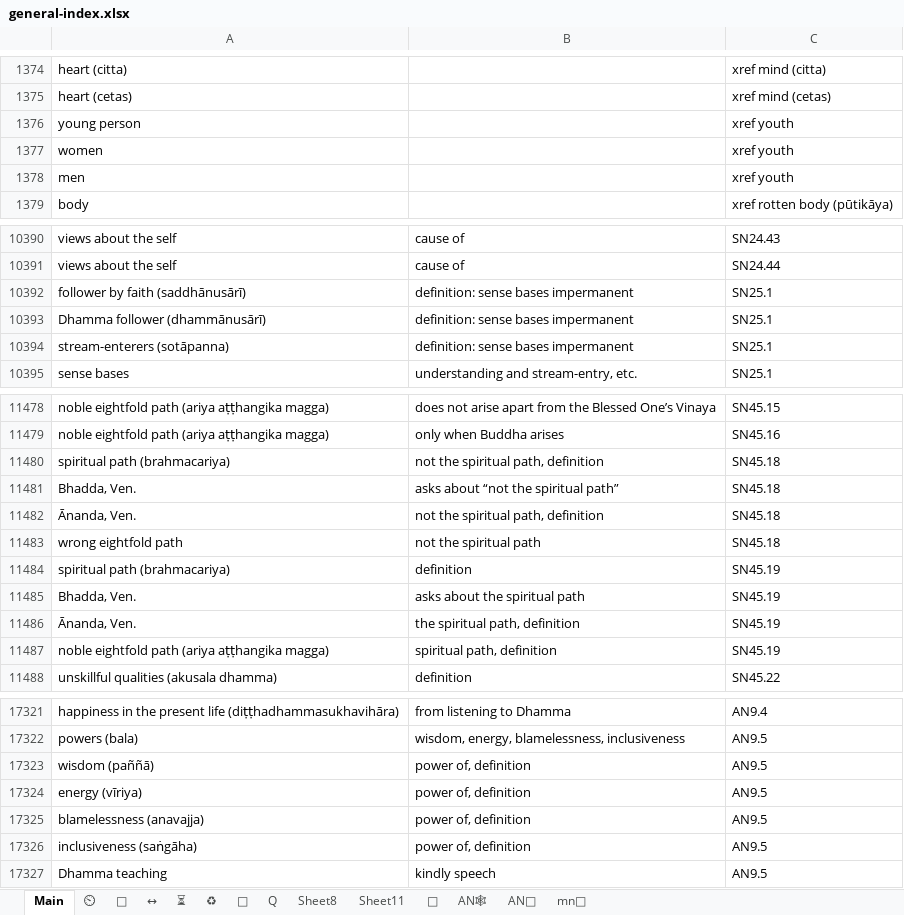
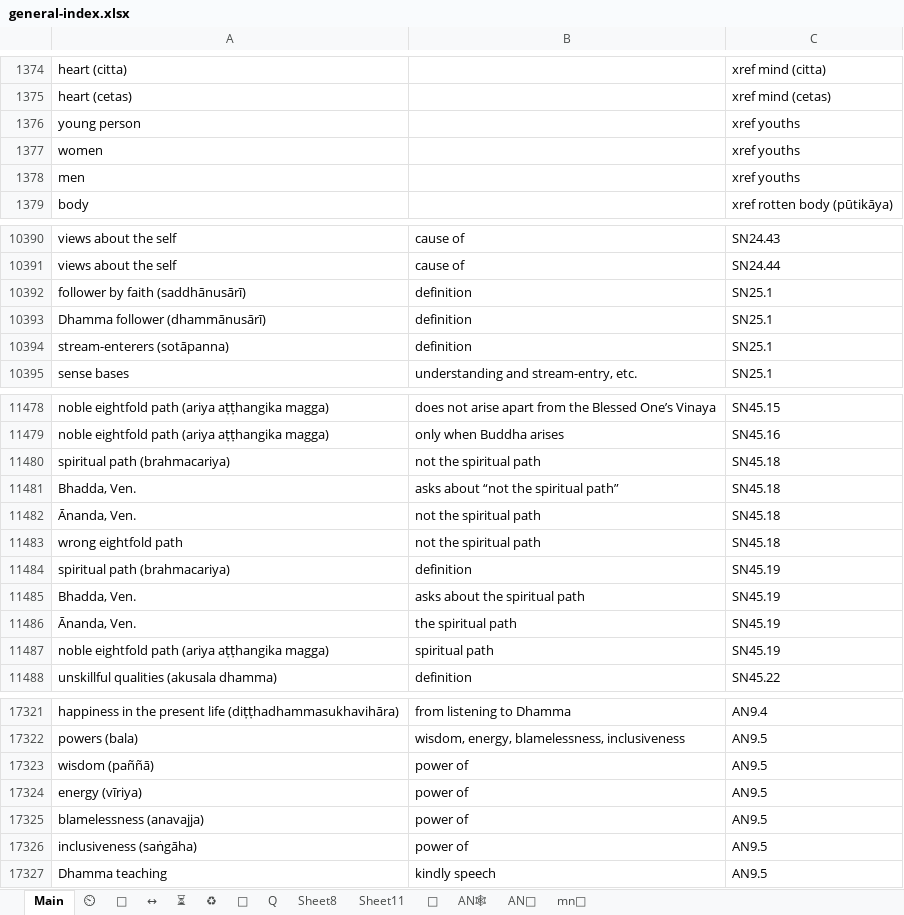
Before and after one commit to thesunshade/CIPS, an Excel workbook: src/data/general-index.xlsx, sheet Main, drawn as a sheet; only a part is shown, gaps mark what is left out; values as stored, in another font and other column widths than the file's, no borders; conditional formats not drawn; the diff covers the shown part only; the diff names each change by its address in the sheet, - before the commit and + after, or states it on an @@ line.

```diff
--- a/src/data/general-index.xlsx (sheet Main)
+++ b/src/data/general-index.xlsx (sheet Main)
-C1376:C1378: xref youth
+C1376:C1378: xref youths
-B10392:B10394: definition: sense bases impermanent
+B10392:B10394: definition
-B11480: not the spiritual path, definition
+B11480: not the spiritual path
-B11482: not the spiritual path, definition
+B11482: not the spiritual path
-B11486: the spiritual path, definition
+B11486: the spiritual path
-B11487: spiritual path, definition
+B11487: spiritual path
-B17323:B17326: power of, definition
+B17323:B17326: power of
```
Also changed, not shown: 43 edited cells elsewhere in this sheet, 1 other file.
